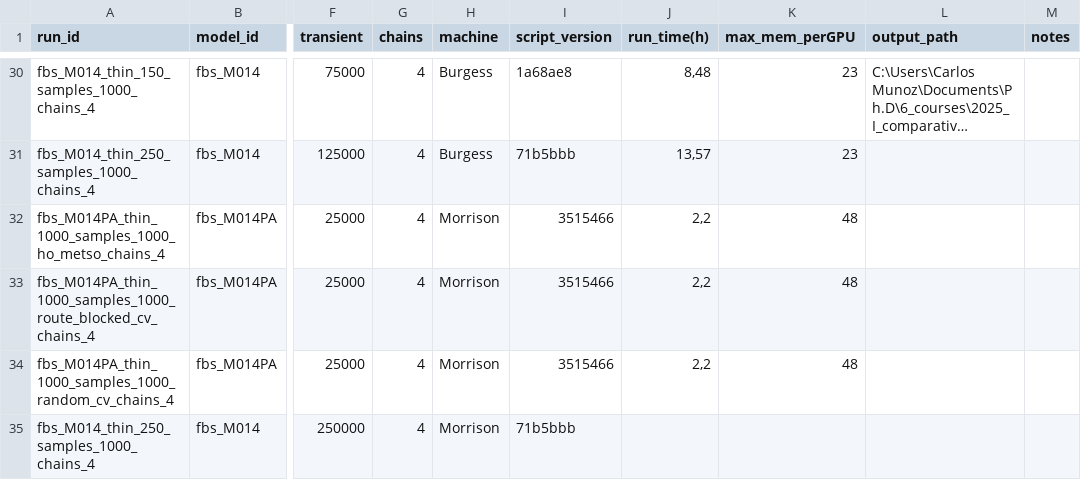
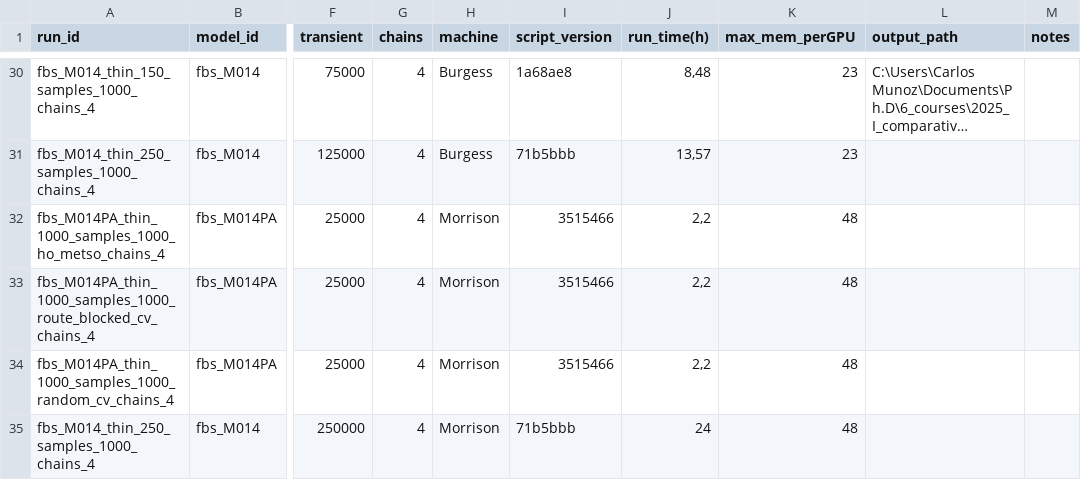
Before and after one commit to cmunozr/2025_I_comparative_metrics, a CSV file: experiments_log/run_log.csv, drawn as a sheet; only a part is shown, gaps mark what is left out; long unchanged cells end in …; the diff names each change by its address in the sheet, - before the commit and + after, or states it on an @@ line.

```diff
--- a/experiments_log/run_log.csv
+++ b/experiments_log/run_log.csv
-J35 (run_time(h)): (empty)
+J35 (run_time(h)): 24
-K35 (max_mem_perGPU): (empty)
+K35 (max_mem_perGPU): 48
```
Also changed, not shown: experiments_log/model_definition_log.csv, 3 other files.
